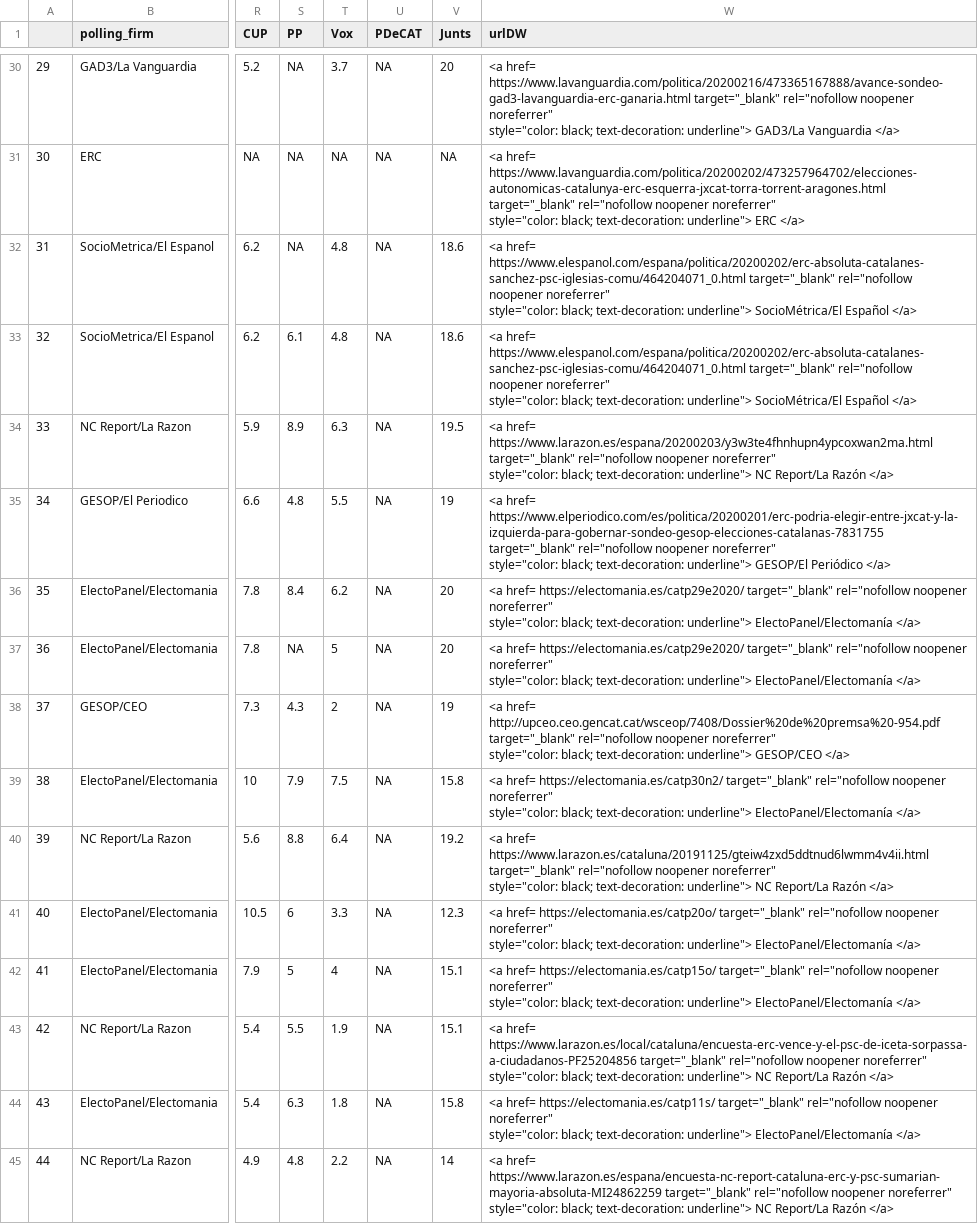
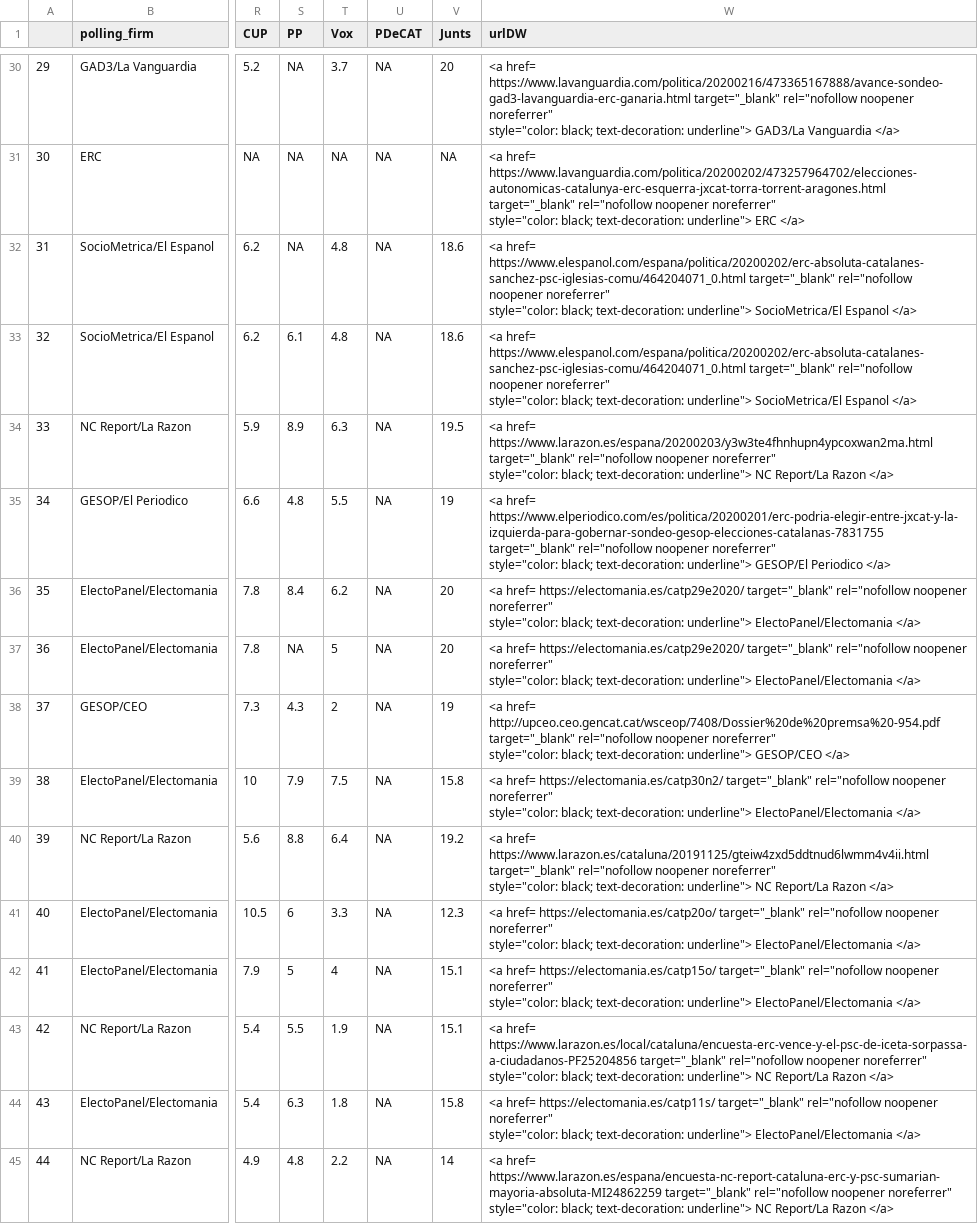
Before and after one commit to endikasatu/catalunya-2021-model, a CSV file: data/polls-catalunya-2021.csv, drawn as a sheet; only a part is shown, gaps mark what is left out; the diff covers the shown part only; the diff names each change by its address in the sheet, - before the commit and + after, or states it on an @@ line.

```diff
--- a/data/polls-catalunya-2021.csv
+++ b/data/polls-catalunya-2021.csv
-W32:W33 (urlDW): …text-decoration: underline"> SocioMétrica/El Español </a>
+W32:W33 (urlDW): …text-decoration: underline"> SocioMetrica/El Espanol </a>
-W34 (urlDW): …NC Report/La Razón </a>
+W34 (urlDW): …NC Report/La Razon </a>
-W35 (urlDW): …underline"> GESOP/El Periódico </a>
+W35 (urlDW): …underline"> GESOP/El Periodico </a>
-W36:W37 (urlDW): …text-decoration: underline"> ElectoPanel/Electomanía </a>
+W36:W37 (urlDW): …text-decoration: underline"> ElectoPanel/Electomania </a>
-W39 (urlDW): …text-decoration: underline"> ElectoPanel/Electomanía </a>
+W39 (urlDW): …text-decoration: underline"> ElectoPanel/Electomania </a>
-W40 (urlDW): …NC Report/La Razón </a>
+W40 (urlDW): …NC Report/La Razon </a>
-W41 (urlDW): …text-decoration: underline"> ElectoPanel/Electomanía </a>
+W41 (urlDW): …text-decoration: underline"> ElectoPanel/Electomania </a>
-W42 (urlDW): …text-decoration: underline"> ElectoPanel/Electomanía </a>
+W42 (urlDW): …text-decoration: underline"> ElectoPanel/Electomania </a>
-W43 (urlDW): …NC Report/La Razón </a>
+W43 (urlDW): …NC Report/La Razon </a>
-W44 (urlDW): …text-decoration: underline"> ElectoPanel/Electomanía </a>
+W44 (urlDW): …text-decoration: underline"> ElectoPanel/Electomania </a>
-W45 (urlDW): …NC Report/La Razón </a>
+W45 (urlDW): …NC Report/La Razon </a>
```
Also changed, not shown: 36 edited cells elsewhere in this file.
